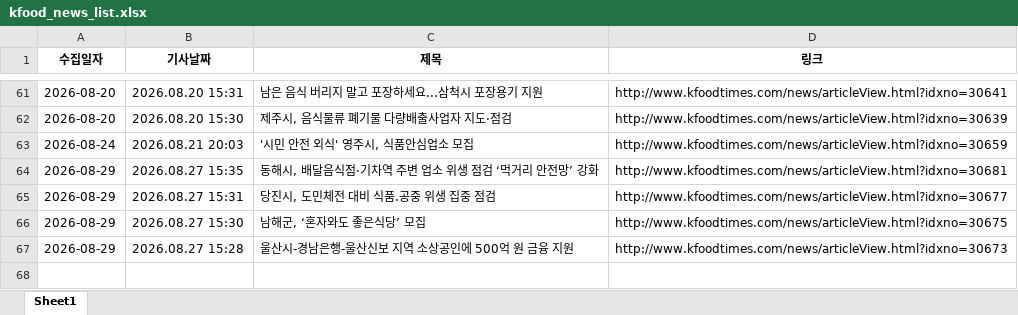
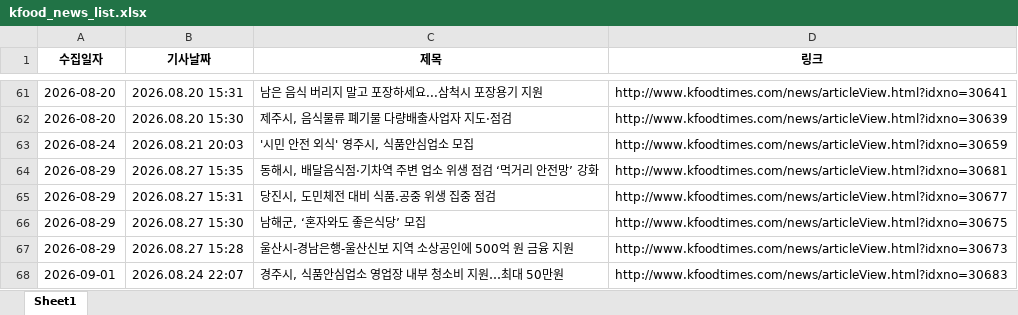
Before and after one commit to nicenajk/Kfood_news, an Excel workbook: kfood_news_list.xlsx, sheet Sheet1, drawn as a sheet; only a part is shown, gaps mark what is left out; values as stored, in another font and other column widths than the file's, no borders; the diff names each change by its address in the sheet, - before the commit and + after, or states it on an @@ line.

```diff
--- a/kfood_news_list.xlsx (sheet Sheet1)
+++ b/kfood_news_list.xlsx (sheet Sheet1)
+row 68: 2026-09-01 | 2026.08.24 22:07 | 경주시, 식품안심업소 영업장 내부 청소비 지원…최대 50만원 | http://www.kfoodtimes.com/news/articleView.html?idxno=30683
```
